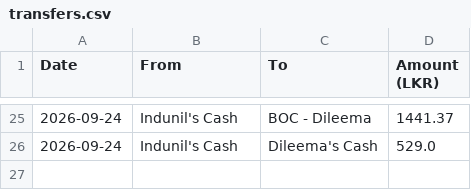
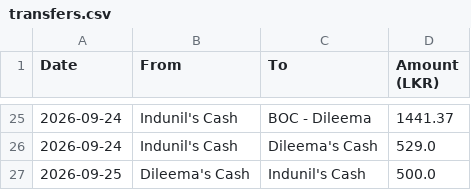
Before and after one commit to idulakpr/family-finance-tracker, a CSV file: data/transfers.csv, drawn as a sheet; only a part is shown, gaps mark what is left out; the diff names each change by its address in the sheet, - before the commit and + after, or states it on an @@ line.

Commit message:
Add fund transfer

```diff
--- a/data/transfers.csv
+++ b/data/transfers.csv
+row 27: 2026-09-25 | Dileema's Cash | Indunil's Cash | 500.0
```
